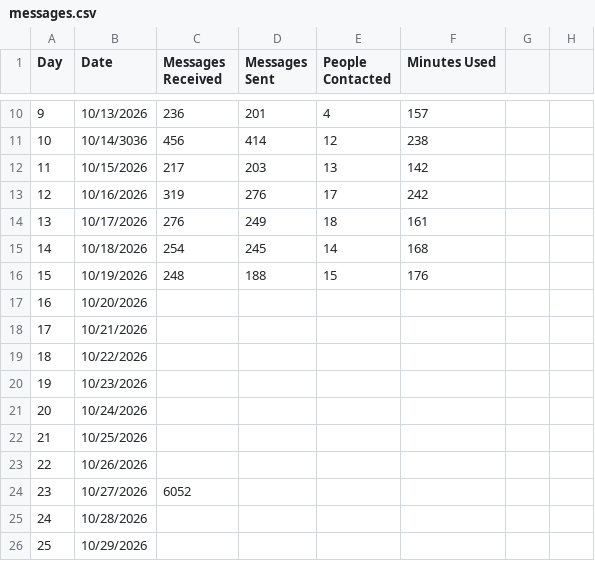
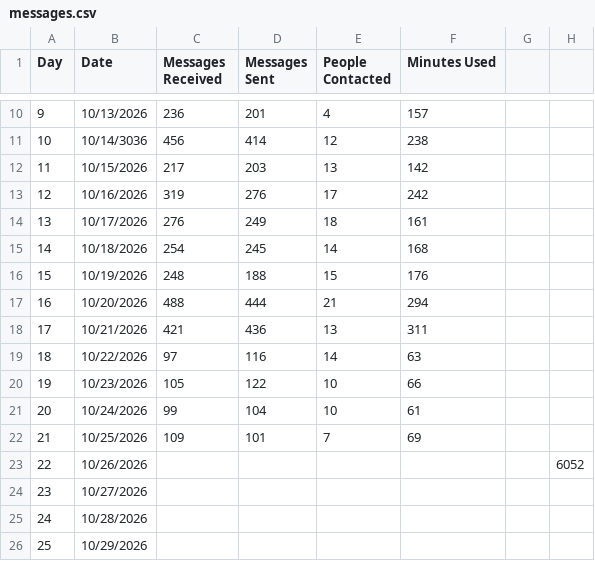
Before and after one commit to HaffyTaffy/Cromms, a CSV file: messages.csv, drawn as a sheet; only a part is shown, gaps mark what is left out; the diff names each change by its address in the sheet, - before the commit and + after, or states it on an @@ line.

Commit message:
2nd Commit
Basic data visualisation

```diff
--- a/messages.csv
+++ b/messages.csv
-C17 (Messages Received): (empty)
+C17 (Messages Received): 488
-D17 (Messages Sent): (empty)
+D17 (Messages Sent): 444
-E17 (People Contacted): (empty)
+E17 (People Contacted): 21
-F17 (Minutes Used): (empty)
+F17 (Minutes Used): 294
-C18 (Messages Received): (empty)
+C18 (Messages Received): 421
-D18 (Messages Sent): (empty)
+D18 (Messages Sent): 436
-E18 (People Contacted): (empty)
+E18 (People Contacted): 13
-F18 (Minutes Used): (empty)
+F18 (Minutes Used): 311
-C19 (Messages Received): (empty)
+C19 (Messages Received): 97
-D19 (Messages Sent): (empty)
+D19 (Messages Sent): 116
-E19 (People Contacted): (empty)
+E19 (People Contacted): 14
-F19 (Minutes Used): (empty)
+F19 (Minutes Used): 63
-C20 (Messages Received): (empty)
+C20 (Messages Received): 105
-D20 (Messages Sent): (empty)
+D20 (Messages Sent): 122
-E20:E21 (People Contacted): (empty)
+E20:E21 (People Contacted): 10
-F20 (Minutes Used): (empty)
+F20 (Minutes Used): 66
-C21 (Messages Received): (empty)
+C21 (Messages Received): 99
-D21 (Messages Sent): (empty)
+D21 (Messages Sent): 104
-F21 (Minutes Used): (empty)
+F21 (Minutes Used): 61
-C22 (Messages Received): (empty)
+C22 (Messages Received): 109
-D22 (Messages Sent): (empty)
+D22 (Messages Sent): 101
-E22 (People Contacted): (empty)
+E22 (People Contacted): 7
-F22 (Minutes Used): (empty)
+F22 (Minutes Used): 69
-H23: (empty)
+H23: 6052
-C24 (Messages Received): 6052
+C24 (Messages Received): (empty)
```
Also changed, not shown: 1 other file.
